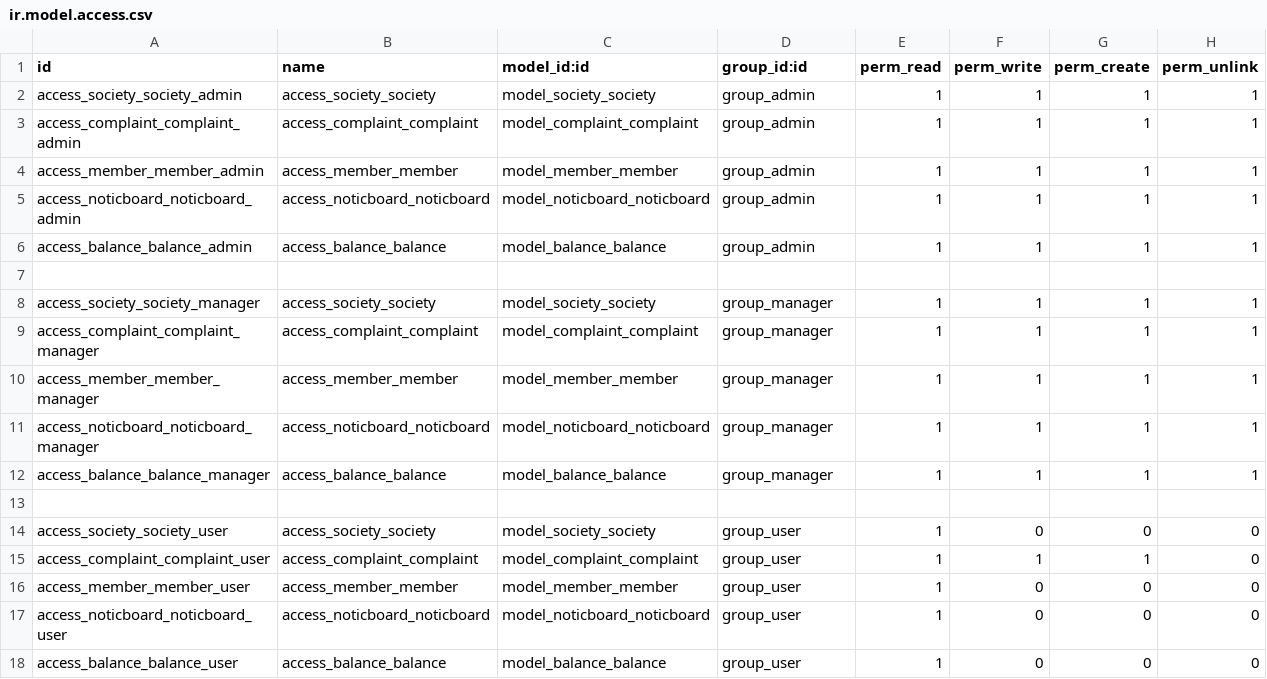
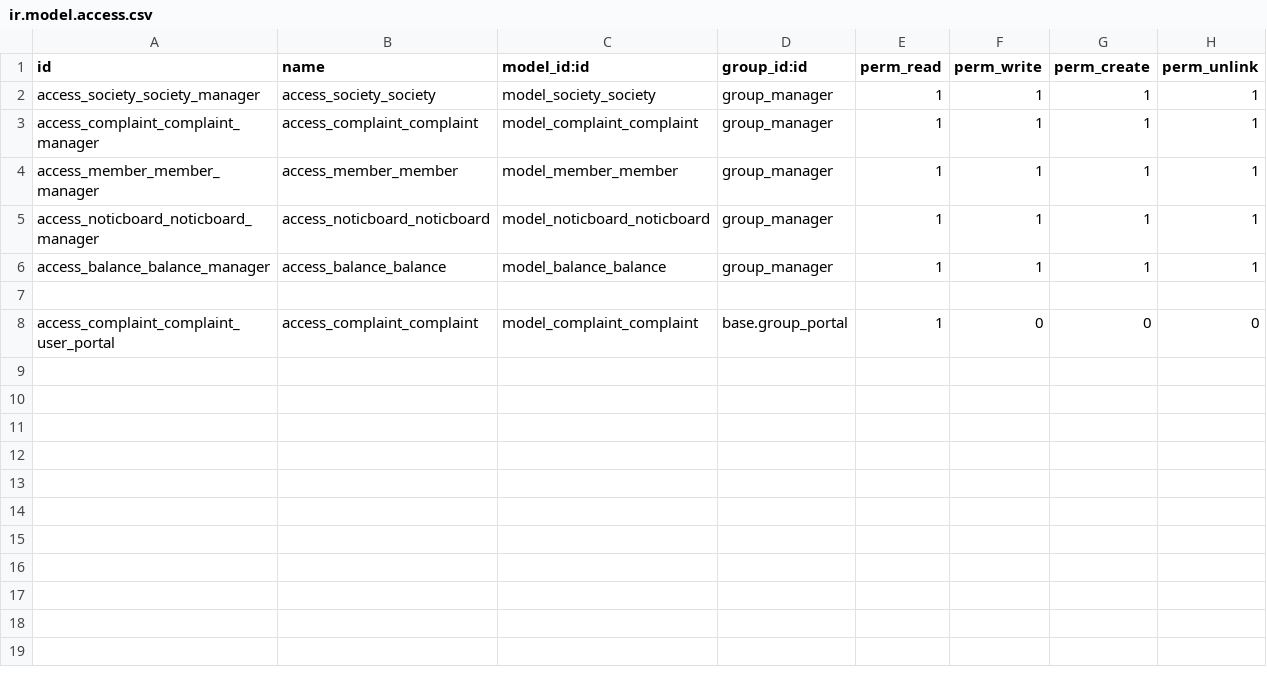
Before and after one commit to bhaumik-pittalia/bhaumik_trainee_society_managment, a CSV file: security/ir.model.access.csv, drawn as a sheet.

Commit message:
portal

```diff
--- a/security/ir.model.access.csv
+++ b/security/ir.model.access.csv
@@ -1,8 +1,2 @@
 id,name,model_id:id,group_id:id,perm_read,perm_write,perm_create,perm_unlink
-access_society_society_admin,access_society_society,model_society_society,group_admin,1,1,1,1
-access_complaint_complaint_admin,access_complaint_complaint,model_complaint_complaint,group_admin,1,1,1,1
-access_member_member_admin,access_member_member,model_member_member,group_admin,1,1,1,1
-access_noticboard_noticboard_admin,access_noticboard_noticboard,model_noticboard_noticboard,group_admin,1,1,1,1
-access_balance_balance_admin,access_balance_balance,model_balance_balance,group_admin,1,1,1,1
-
 access_society_society_manager,access_society_society,model_society_society,group_manager,1,1,1,1
@@ -13,6 +7,2 @@ access_balance_balance_manager,access_balance_balance,model_balance_balance,grou
 
-access_society_society_user,access_society_society,model_society_society,group_user,1,0,0,0
-access_complaint_complaint_user,access_complaint_complaint,model_complaint_complaint,group_user,1,1,1,0
-access_member_member_user,access_member_member,model_member_member,group_user,1,0,0,0
-access_noticboard_noticboard_user,access_noticboard_noticboard,model_noticboard_noticboard,group_user,1,0,0,0
-access_balance_balance_user,access_balance_balance,model_balance_balance,group_user,1,0,0,0
+access_complaint_complaint_user_portal,access_complaint_complaint,model_complaint_complaint,base.group_portal,1,0,0,0
```
Also changed, not shown: 9 other files.
